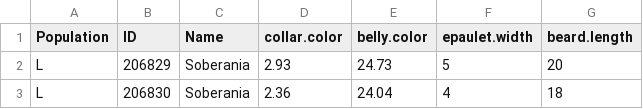
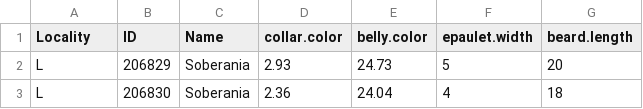
Before and after one commit to GrahamDB/hzar, a CSV file: data/manakinMorphological.csv, drawn as a sheet; only a part is shown.

Commit message:
Substituted Locality for Population, added draft of latLong Methods
--HG--
branch : br0-2

```diff
--- a/data/manakinMorphological.csv
+++ b/data/manakinMorphological.csv
@@ -1,2 +1,2 @@
-"Population";"ID";"Name";"collar.color";"belly.color";"epaulet.width";"beard.length"
+"Locality";"ID";"Name";"collar.color";"belly.color";"epaulet.width";"beard.length"
 "L";206829;"Soberania";2.93;24.73;5;20
```
Also changed, not shown: 19 other files.
